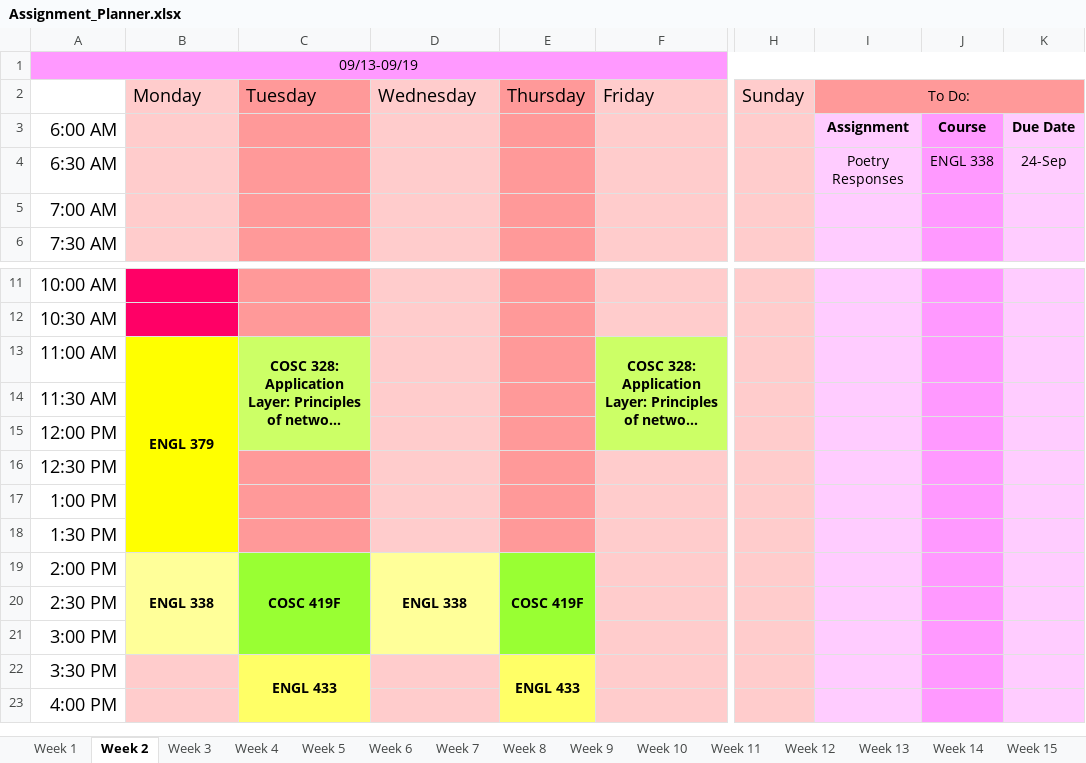
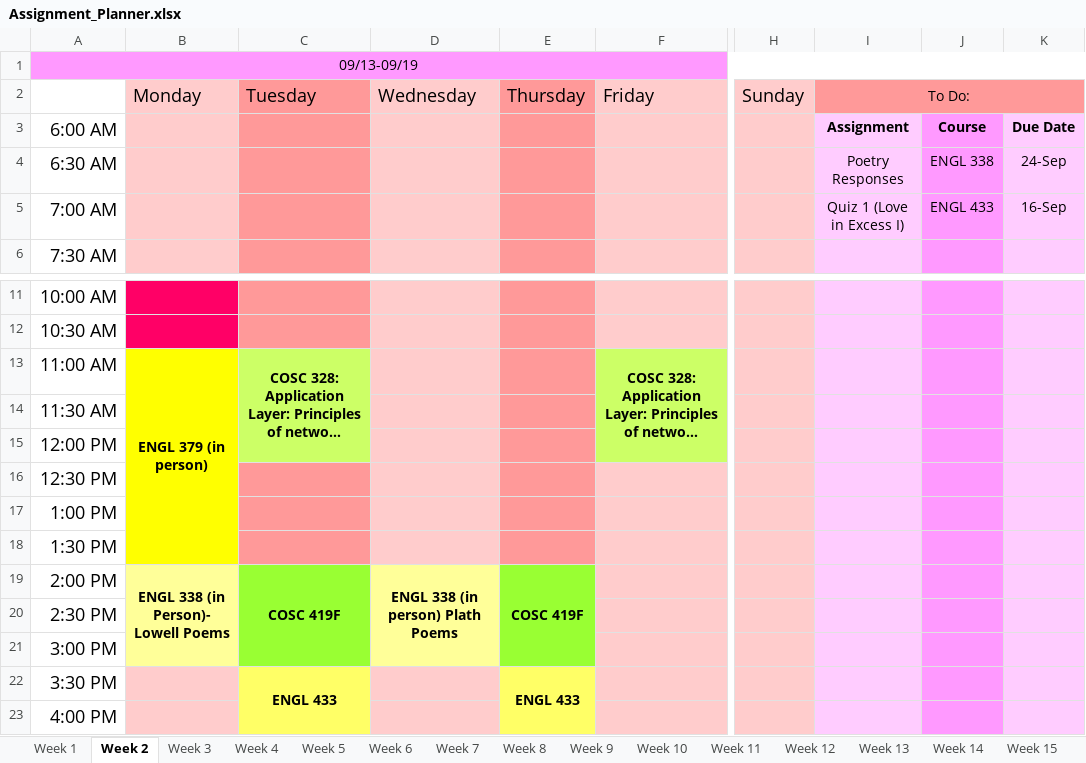
Before and after one commit to hashslingingslasher-wb/UBCO_21-22, an Excel workbook: term_1/Assignment_Planner.xlsx, sheet Week 2, drawn as a sheet; only a part is shown, gaps mark what is left out; long unchanged cells end in …; values as stored, in another font and other column widths than the file's, no borders; the diff names each change by its address in the sheet, - before the commit and + after, or states it on an @@ line.

Commit message:
Update Assignment_Planner.xlsx

```diff
--- a/term_1/Assignment_Planner.xlsx (sheet Week 2)
+++ b/term_1/Assignment_Planner.xlsx (sheet Week 2)
-I5: (empty)
+I5: Quiz 1 (Love in Excess I)
-J5: (empty)
+J5: ENGL 433
-K5: (empty)
+K5: 16-Sep
-B13: ENGL 379
+B13: ENGL 379 (in person)
-B19: ENGL 338
+B19: ENGL 338 (in Person)- Lowell Poems
-D19: ENGL 338
+D19: ENGL 338 (in person) Plath Poems
```
